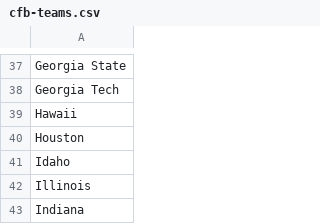
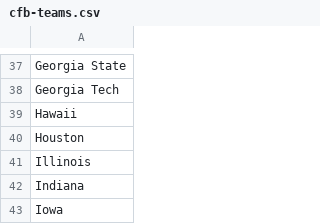
Before and after one commit to brockwsmith225/Rating-Systems, a CSV file: data/cfb-teams.csv, drawn as a sheet; only a part is shown, gaps mark what is left out; the shorter side is filled out with more unchanged rows.

```diff
--- a/data/cfb-teams.csv
+++ b/data/cfb-teams.csv
@@ -40,3 +40,2 @@ Hawaii
 Houston
-Idaho
 Illinois
```
Also changed, not shown: data/cfb-2019.csv, 3 other files.
